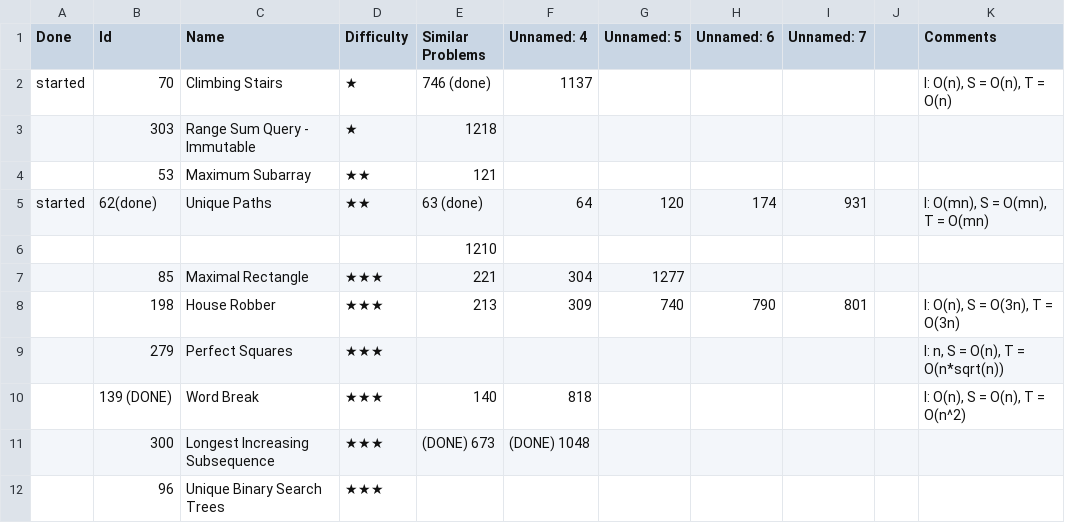
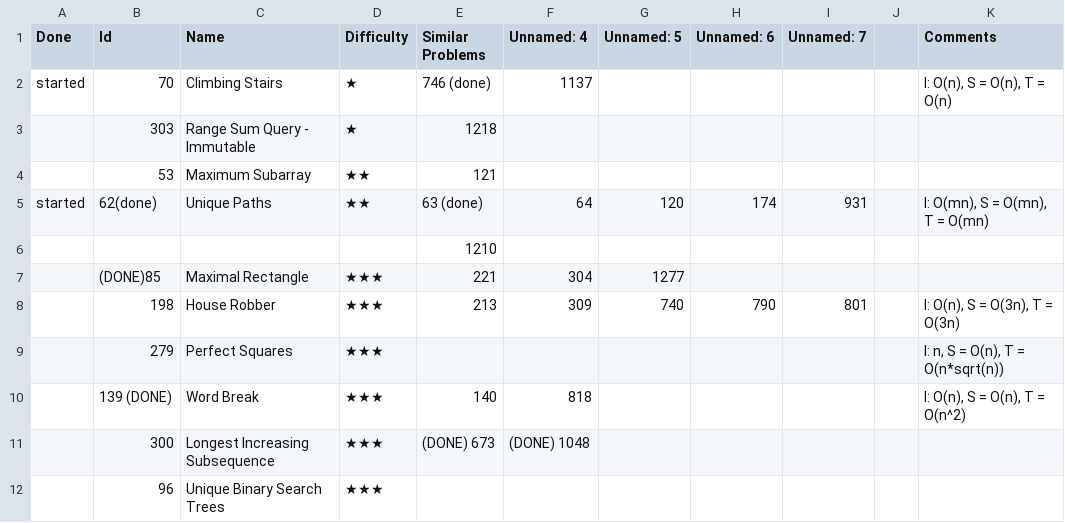
Before and after one commit to letaoZ/shua, a CSV file: DP.csv, drawn as a sheet; only a part is shown.

```diff
--- a/DP.csv
+++ b/DP.csv
@@ -6,3 +6,3 @@ started,62(done),Unique Paths,★★,63 (done),64,120,174,931,,"I: O(mn), S = O(
 ,,,,1210,,,,,,
-,85,Maximal Rectangle,★★★,221,304,1277,,,,
+,(DONE)85,Maximal Rectangle,★★★,221,304,1277,,,,
 ,198,House Robber,★★★,213,309,740,790,801,,"I: O(n), S = O(3n), T = O(3n)"
```
Also changed, not shown: Math.csv, 3 other files.
